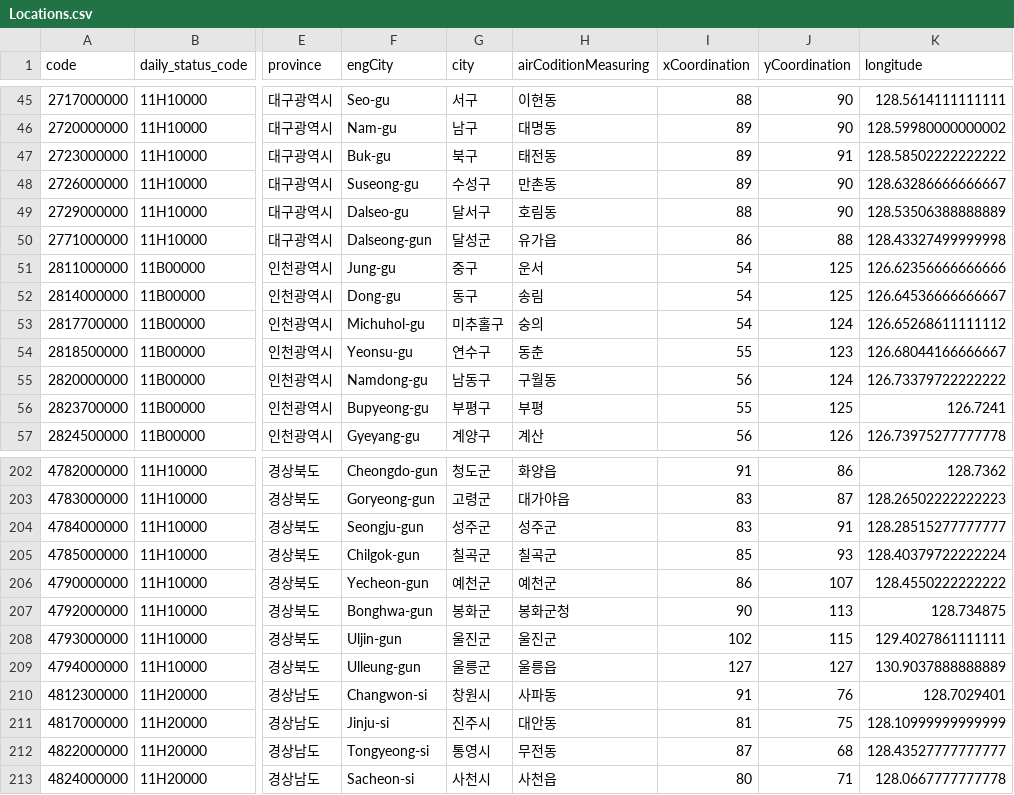
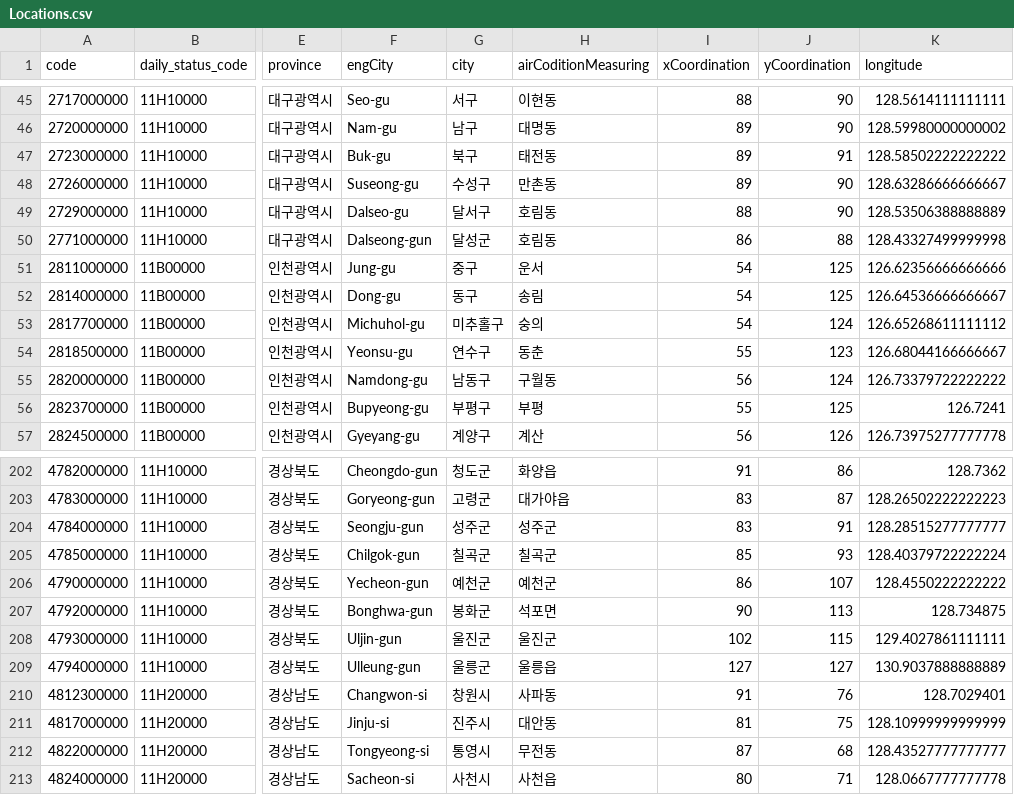
Before and after one commit to UrrrrKWANG/Kloudy, a CSV file: Server/kloudy/csv/Locations.csv, drawn as a sheet; only a part is shown, gaps mark what is left out; the diff names each change by its address in the sheet, - before the commit and + after, or states it on an @@ line.

```diff
--- a/Server/kloudy/csv/Locations.csv
+++ b/Server/kloudy/csv/Locations.csv
-H50 (airCoditionMeasuring): 유가읍
+H50 (airCoditionMeasuring): 호림동
-H207 (airCoditionMeasuring): 봉화군청
+H207 (airCoditionMeasuring): 석포면
```
Also changed, not shown: 7 other files.
